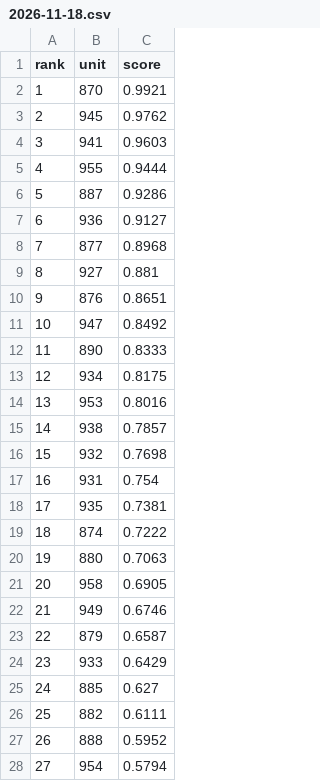
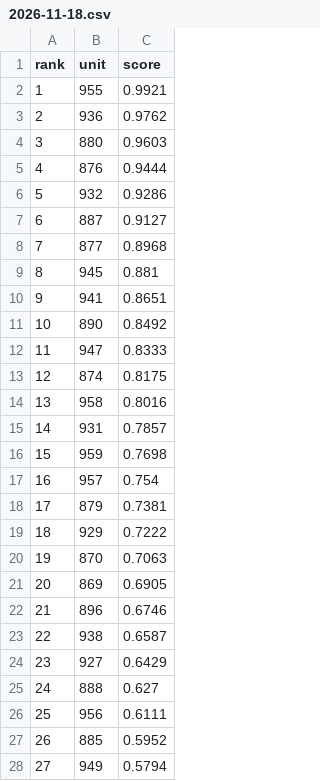
Before and after one commit to koukikoukisanosano-ai/hana-toyokawa, a CSV file: data/predictions/2026-11-18.csv, drawn as a sheet; only a part is shown; the diff covers the shown part only.

```diff
--- a/data/predictions/2026-11-18.csv
+++ b/data/predictions/2026-11-18.csv
@@ -1,28 +1,28 @@
 rank,unit,score
-1,870,0.9921
-2,945,0.9762
-3,941,0.9603
-4,955,0.9444
-5,887,0.9286
-6,936,0.9127
+1,955,0.9921
+2,936,0.9762
+3,880,0.9603
+4,876,0.9444
+5,932,0.9286
+6,887,0.9127
 7,877,0.8968
-8,927,0.881
-9,876,0.8651
-10,947,0.8492
-11,890,0.8333
-12,934,0.8175
-13,953,0.8016
-14,938,0.7857
-15,932,0.7698
-16,931,0.754
-17,935,0.7381
-18,874,0.7222
-19,880,0.7063
-20,958,0.6905
-21,949,0.6746
-22,879,0.6587
-23,933,0.6429
-24,885,0.627
-25,882,0.6111
-26,888,0.5952
-27,954,0.5794
+8,945,0.881
+9,941,0.8651
+10,890,0.8492
+11,947,0.8333
+12,874,0.8175
+13,958,0.8016
+14,931,0.7857
+15,959,0.7698
+16,957,0.754
+17,879,0.7381
+18,929,0.7222
+19,870,0.7063
+20,869,0.6905
+21,896,0.6746
+22,938,0.6587
+23,927,0.6429
+24,888,0.627
+25,956,0.6111
+26,885,0.5952
+27,949,0.5794
```
Also changed, not shown: 36 edited cells elsewhere in this file, data/day_index.csv, data/fetch_log.csv, 6 other files.
